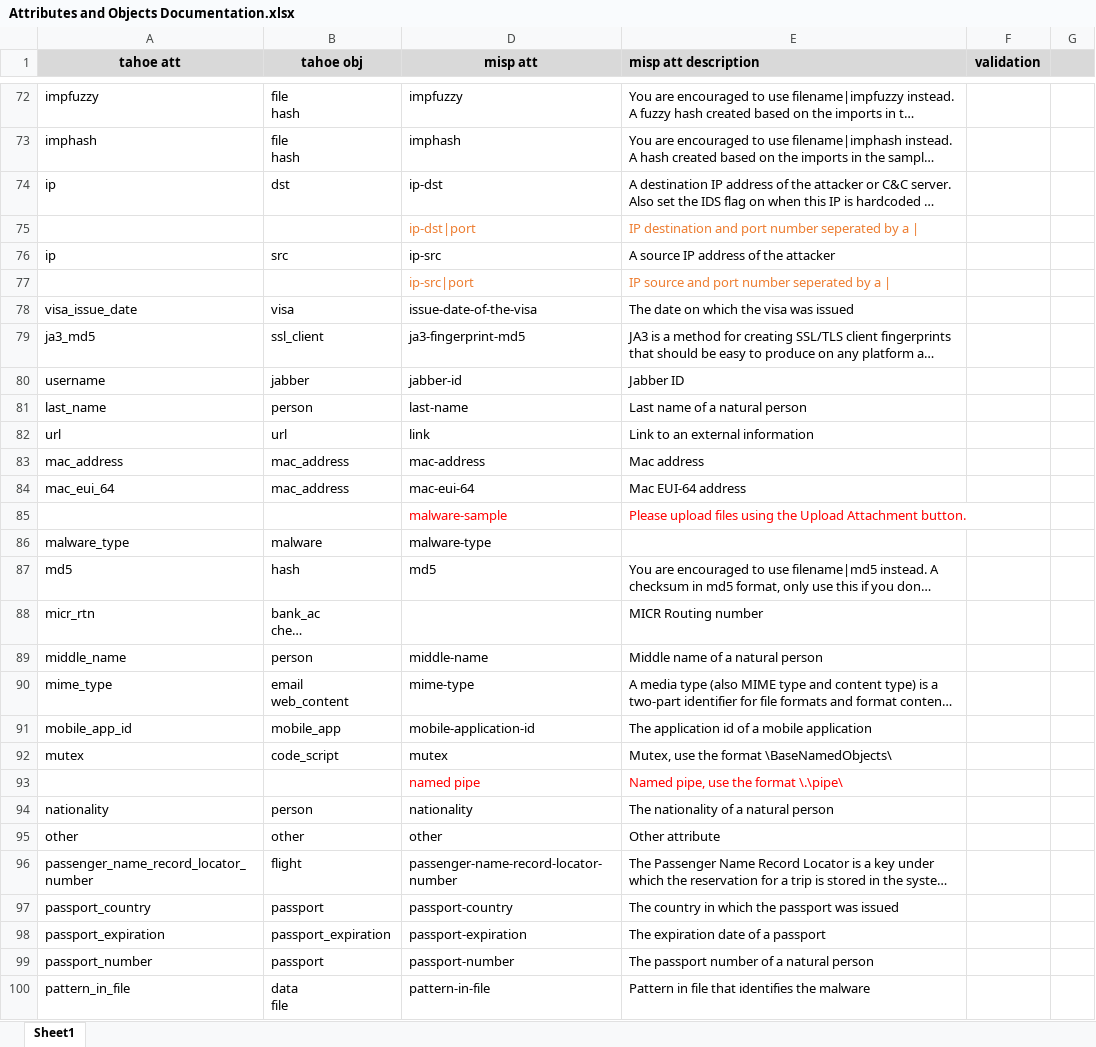
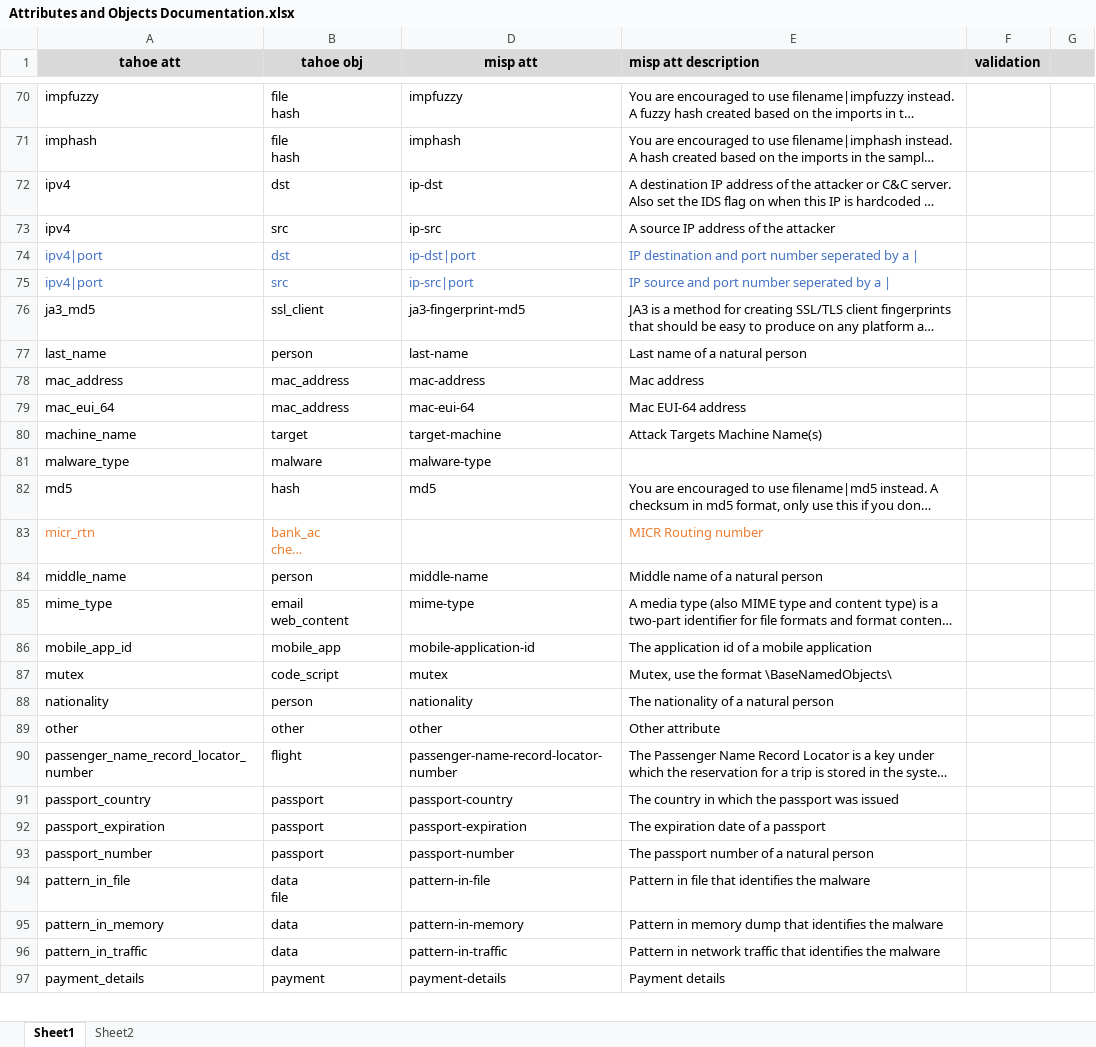
Before and after one commit to CYBEX-P/tahoe, an Excel workbook: Attributes and Objects Documentation.xlsx, sheet Sheet1, drawn as a sheet; only a part is shown, gaps mark what is left out; the shorter side is filled out with more unchanged rows; long unchanged cells end in …; values as stored, in another font and other column widths than the file's, no borders; conditional formats not drawn; removed rows and columns are numbered as before the commit, all else as after; the diff covers the shown part only; the diff names each change by its address in the sheet, - before the commit and + after, or states it on an @@ line.

```diff
--- a/Attributes and Objects Documentation.xlsx (sheet Sheet1)
+++ b/Attributes and Objects Documentation.xlsx (sheet Sheet1)
+sheet tab: Sheet2
-A72 (tahoe att): ip
+A72 (tahoe att): ipv4
-row 75:  |  | ip-dst|port | IP destination and port number seperated by a
-A73 (tahoe att): ip
+A73 (tahoe att): ipv4
+row 74: ipv4|port | dst | ip-dst|port | IP destination and port number seperated by a
-A75 (tahoe att): (empty)
+A75 (tahoe att): ipv4|port
-B75 (tahoe obj): (empty)
+B75 (tahoe obj): src
-D75:E75 text colour: #ED7D31
+D75:E75 text colour: #4472C4
@@ row 78 moved to row 130: visa_issue_date @@
@@ row 80 moved to row 127: username @@
-row 82: url | url | link | Link to an external information
-row 85:  |  | malware-sample | Please upload files using the Upload Attachment button.
@@ row 134 moved to row 80: machine_name @@
-A83:B83 text colour: black
+A83:B83 text colour: #ED7D31
-E83 text colour: black
+E83 text colour: #ED7D31
-row 93:  |  | named pipe | Named pipe, use the format \.\pipe\
-B92 (tahoe obj): passport_expiration
+B92 (tahoe obj): passport
```
Also changed, not shown: 11 added rows, 6 removed rows, 18 moved rows, 46 edited cells and cell formats elsewhere in this sheet, 8 other files.
